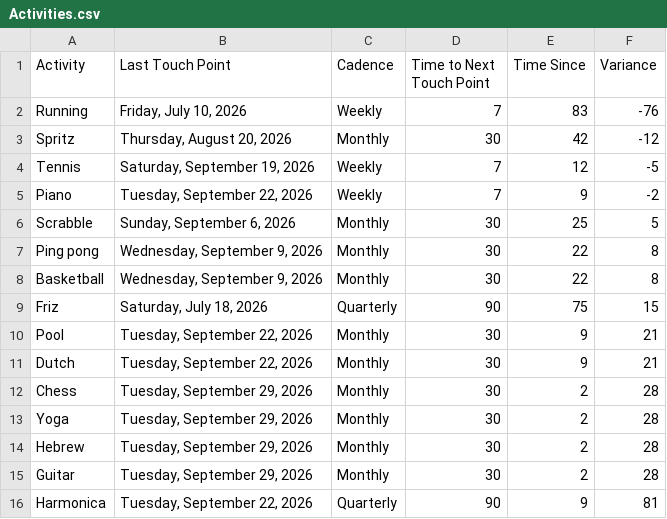
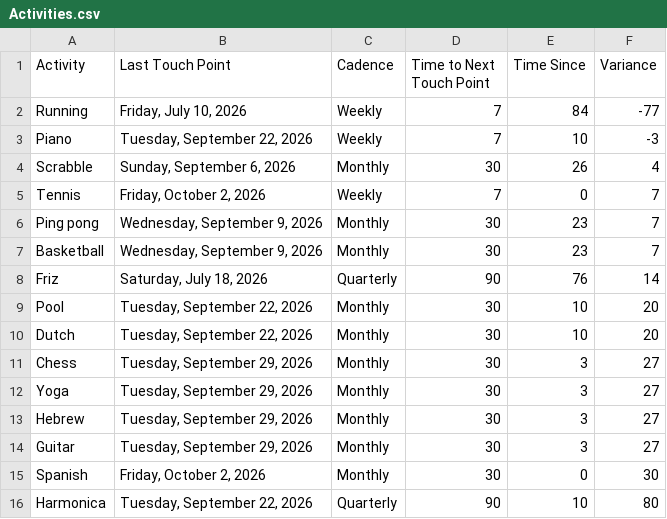
Before and after one commit to iraseidman/public, a CSV file: Activities.csv, drawn as a sheet.

Commit message:
Update dashboard CSVs from Excel

```diff
--- a/Activities.csv
+++ b/Activities.csv
@@ -1,16 +1,16 @@
 Activity,Last Touch Point,Cadence,Time to Next Touch Point,Time Since,Variance
-Running,"Friday, July 10, 2026",Weekly,7,83,-76
-Spritz,"Thursday, August 20, 2026",Monthly,30,42,-12
-Tennis,"Saturday, September 19, 2026",Weekly,7,12,-5
-Piano,"Tuesday, September 22, 2026",Weekly,7,9,-2
-Scrabble,"Sunday, September 6, 2026",Monthly,30,25,5
-Ping pong,"Wednesday, September 9, 2026",Monthly,30,22,8
-Basketball,"Wednesday, September 9, 2026",Monthly,30,22,8
-Friz,"Saturday, July 18, 2026",Quarterly,90,75,15
-Pool,"Tuesday, September 22, 2026",Monthly,30,9,21
-Dutch,"Tuesday, September 22, 2026",Monthly,30,9,21
-Chess,"Tuesday, September 29, 2026",Monthly,30,2,28
-Yoga,"Tuesday, September 29, 2026",Monthly,30,2,28
-Hebrew,"Tuesday, September 29, 2026",Monthly,30,2,28
-Guitar,"Tuesday, September 29, 2026",Monthly,30,2,28
-Harmonica,"Tuesday, September 22, 2026",Quarterly,90,9,81
+Running,"Friday, July 10, 2026",Weekly,7,84,-77
+Piano,"Tuesday, September 22, 2026",Weekly,7,10,-3
+Scrabble,"Sunday, September 6, 2026",Monthly,30,26,4
+Tennis,"Friday, October 2, 2026",Weekly,7,0,7
+Ping pong,"Wednesday, September 9, 2026",Monthly,30,23,7
+Basketball,"Wednesday, September 9, 2026",Monthly,30,23,7
+Friz,"Saturday, July 18, 2026",Quarterly,90,76,14
+Pool,"Tuesday, September 22, 2026",Monthly,30,10,20
+Dutch,"Tuesday, September 22, 2026",Monthly,30,10,20
+Chess,"Tuesday, September 29, 2026",Monthly,30,3,27
+Yoga,"Tuesday, September 29, 2026",Monthly,30,3,27
+Hebrew,"Tuesday, September 29, 2026",Monthly,30,3,27
+Guitar,"Tuesday, September 29, 2026",Monthly,30,3,27
+Spanish,"Friday, October 2, 2026",Monthly,30,0,30
+Harmonica,"Tuesday, September 22, 2026",Quarterly,90,10,80
```
Also changed, not shown: People.csv.
